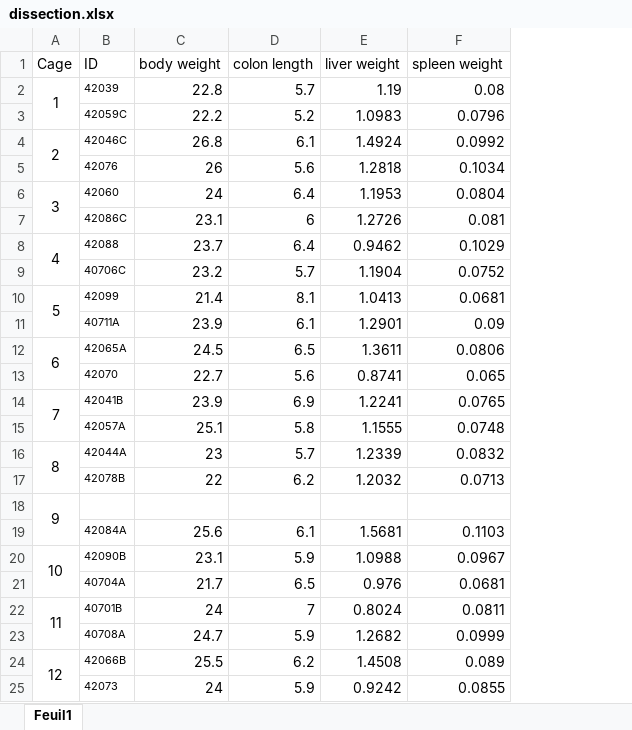
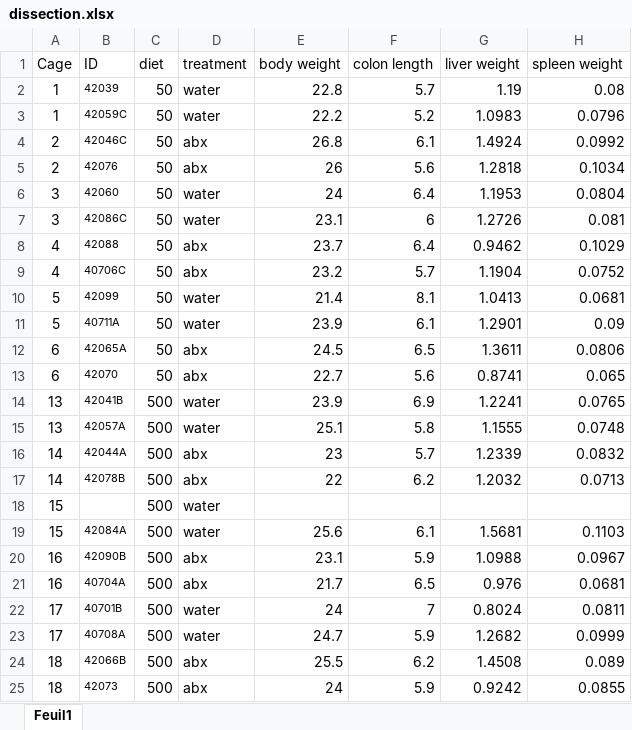
Before and after one commit to bioth/gut-microbiota-iron, an Excel workbook: experiments/ongoing exp/young-abx-exp6/dissection.xlsx, sheet Feuil1, drawn as a sheet; only a part is shown; values as stored, in another font and other column widths than the file's, no borders; removed rows and columns are numbered as before the commit, all else as after; the diff covers the shown part only; the diff names each change by its address in the sheet, - before the commit and + after, or states it on an @@ line.

```diff
--- a/experiments/ongoing exp/young-abx-exp6/dissection.xlsx (sheet Feuil1)
+++ b/experiments/ongoing exp/young-abx-exp6/dissection.xlsx (sheet Feuil1)
+column C (diet), rows 2-25: 50 | 50 | 50 | 50 | 50 | 50 | 50 | 50 | 50 | 50 | 50 | 50 | 500 | 500 | 500 | 500 | 500 | 500 | 500 | 500 | 500 | 500 | 500 | 500
+column D (treatment), rows 2-25: water | water | abx | abx | water | water | abx | abx | water | water | abx | abx | water | water | abx | abx | water | water | abx | abx | water | water | abx | abx
-A2:A3 merged
-A3 (Cage): (empty)
+A3 (Cage): 1
-A4:A5 merged
-A5 (Cage): (empty)
+A5 (Cage): 2
-A6:A7 merged
-A7 (Cage): (empty)
+A7 (Cage): 3
-A8:A9 merged
-A9 (Cage): (empty)
+A9 (Cage): 4
-A10:A11 merged
-A11 (Cage): (empty)
+A11 (Cage): 5
-A12:A13 merged
-A13 (Cage): (empty)
+A13 (Cage): 6
-A14 (Cage): 7
+A14 (Cage): 13
-A14:A15 merged
-A15 (Cage): (empty)
+A15 (Cage): 13
-A16 (Cage): 8
+A16 (Cage): 14
-A16:A17 merged
-A17 (Cage): (empty)
+A17 (Cage): 14
-A18 (Cage): 9
+A18 (Cage): 15
-A18:A19 merged
-A19 (Cage): (empty)
+A19 (Cage): 15
-A20 (Cage): 10
+A20 (Cage): 16
-A20:A21 merged
-A21 (Cage): (empty)
+A21 (Cage): 16
-A22 (Cage): 11
+A22 (Cage): 17
-A22:A23 merged
-A23 (Cage): (empty)
+A23 (Cage): 17
-A24 (Cage): 12
+A24 (Cage): 18
-A24:A25 merged
-A25 (Cage): (empty)
+A25 (Cage): 18
```
Also changed, not shown: 3 removed rows, 12 edited cells and merged cells elsewhere in this sheet, experiments/finished exp/adults-all-exp/dss-groups-metadata.xlsx, 4 other files.
